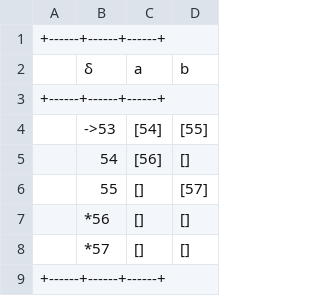
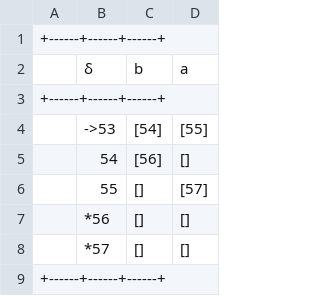
Before and after one commit to LeoGCRocha/formais-e-compiladores, a CSV file: outputs/table_result/determinizacao4.csv, drawn as a sheet.

```diff
--- a/outputs/table_result/determinizacao4.csv
+++ b/outputs/table_result/determinizacao4.csv
@@ -1,3 +1,3 @@
 +------+------+------+
-|  δ   |  a   |  b   |
+|  δ   |  b   |  a   |
 +------+------+------+
```
Also changed, not shown: outputs/csv_files/AutomatoLanguages.csv, outputs/table_result/AutomatoLanguages.csv, 4 other files.
